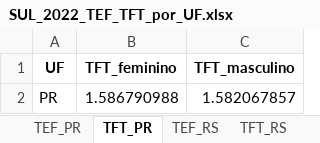
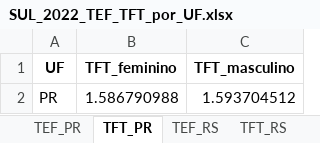
Before and after one commit to mirnatetzner/imputacao_para_idade_do_pai, an Excel workbook: 202505_resultados/SUL_2022_TEF_TFT_por_UF.xlsx, sheet TFT_PR, drawn as a sheet; values as stored, in another font and other column widths than the file's, no borders; the diff names each change by its address in the sheet, - before the commit and + after, or states it on an @@ line.

```diff
--- a/202505_resultados/SUL_2022_TEF_TFT_por_UF.xlsx (sheet TFT_PR)
+++ b/202505_resultados/SUL_2022_TEF_TFT_por_UF.xlsx (sheet TFT_PR)
-C2 (TFT_masculino): 1.582067857
+C2 (TFT_masculino): 1.593704512
```
Also changed, not shown: sheet TEF_PR, sheet TEF_SC, sheet TEF_RS, sheet TFT_SC, sheet TFT_RS, 6 other files.
